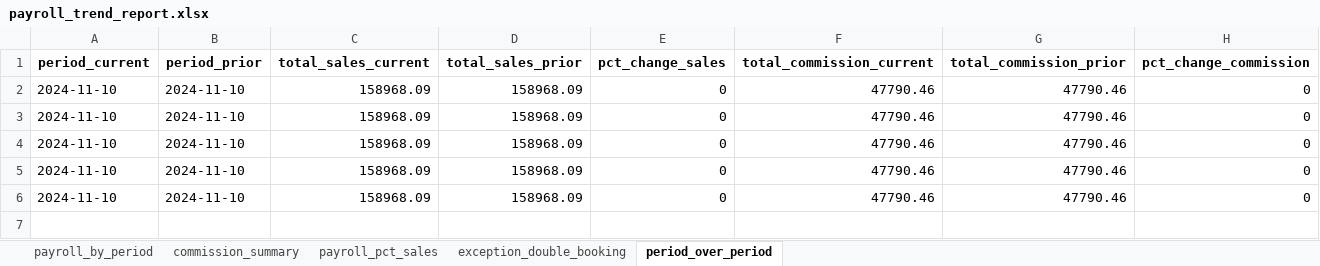
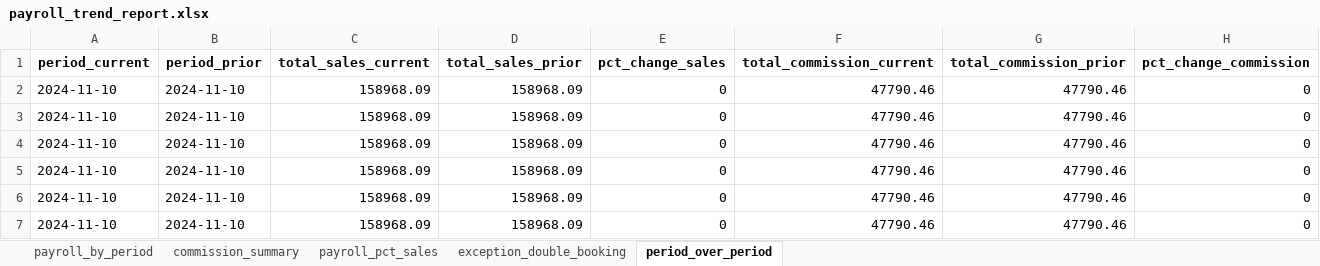
Before and after one commit to oussemabenhassena5/Salon-Payroll-Engine, an Excel workbook: output/payroll_trend_report.xlsx, sheet period_over_period, drawn as a sheet; values as stored, in another font and other column widths than the file's, no borders; the diff names each change by its address in the sheet, - before the commit and + after, or states it on an @@ line.

```diff
--- a/output/payroll_trend_report.xlsx (sheet period_over_period)
+++ b/output/payroll_trend_report.xlsx (sheet period_over_period)
+row 7: 2024-11-10 | 2024-11-10 | 158968.09 | 158968.09 | 0 | 47790.46 | 47790.46 | 0
```
Also changed, not shown: sheet payroll_by_period, sheet payroll_pct_sales, sheet exception_double_booking, sheet commission_summary, output/Database.xlsx, output/exception_report.xlsx, 7 other files.
